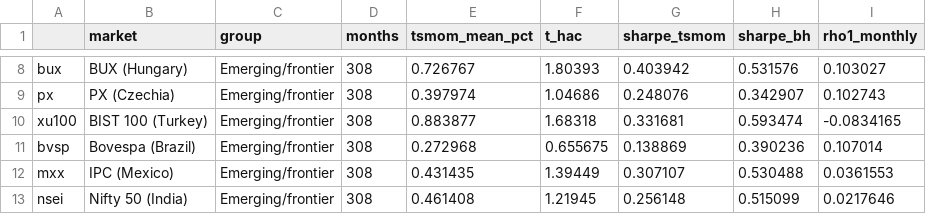
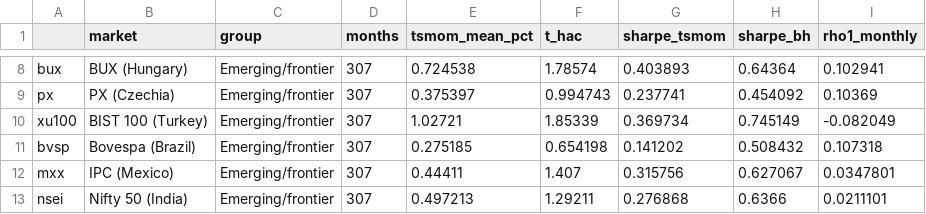
Before and after one commit to danpele/MFM, a CSV file: Quantlets/Ch_02/MFM_ch2_tsmom/ch2_tsmom_table.csv, drawn as a sheet; only a part is shown, gaps mark what is left out; the diff covers the shown part only; the diff names each change by its address in the sheet, - before the commit and + after, or states it on an @@ line.

Commit message:
Chapter 2: corrections after independent review (robust VR conditions, TSMOM on simple returns, complete months, StepM, notebooks, quiz)

```diff
--- a/Quantlets/Ch_02/MFM_ch2_tsmom/ch2_tsmom_table.csv
+++ b/Quantlets/Ch_02/MFM_ch2_tsmom/ch2_tsmom_table.csv
-D8:D13 (months): 308
+D8:D13 (months): 307
-E8 (tsmom_mean_pct): 0.726767
+E8 (tsmom_mean_pct): 0.724538
-F8 (t_hac): 1.80393
+F8 (t_hac): 1.78574
-G8 (sharpe_tsmom): 0.403942
+G8 (sharpe_tsmom): 0.403893
-H8 (sharpe_bh): 0.531576
+H8 (sharpe_bh): 0.64364
-I8 (rho1_monthly): 0.103027
+I8 (rho1_monthly): 0.102941
-E9 (tsmom_mean_pct): 0.397974
+E9 (tsmom_mean_pct): 0.375397
-F9 (t_hac): 1.04686
+F9 (t_hac): 0.994743
-G9 (sharpe_tsmom): 0.248076
+G9 (sharpe_tsmom): 0.237741
-H9 (sharpe_bh): 0.342907
+H9 (sharpe_bh): 0.454092
-I9 (rho1_monthly): 0.102743
+I9 (rho1_monthly): 0.10369
-E10 (tsmom_mean_pct): 0.883877
+E10 (tsmom_mean_pct): 1.02721
-F10 (t_hac): 1.68318
+F10 (t_hac): 1.85339
-G10 (sharpe_tsmom): 0.331681
+G10 (sharpe_tsmom): 0.369734
-H10 (sharpe_bh): 0.593474
+H10 (sharpe_bh): 0.745149
-I10 (rho1_monthly): -0.0834165
+I10 (rho1_monthly): -0.082049
-E11 (tsmom_mean_pct): 0.272968
+E11 (tsmom_mean_pct): 0.275185
-F11 (t_hac): 0.655675
+F11 (t_hac): 0.654198
-G11 (sharpe_tsmom): 0.138869
+G11 (sharpe_tsmom): 0.141202
-H11 (sharpe_bh): 0.390236
+H11 (sharpe_bh): 0.508432
-I11 (rho1_monthly): 0.107014
+I11 (rho1_monthly): 0.107318
-E12 (tsmom_mean_pct): 0.431435
+E12 (tsmom_mean_pct): 0.44411
-F12 (t_hac): 1.39449
+F12 (t_hac): 1.407
-G12 (sharpe_tsmom): 0.307107
+G12 (sharpe_tsmom): 0.315756
-H12 (sharpe_bh): 0.530488
+H12 (sharpe_bh): 0.627067
-I12 (rho1_monthly): 0.0361553
+I12 (rho1_monthly): 0.0347801
-E13 (tsmom_mean_pct): 0.461408
+E13 (tsmom_mean_pct): 0.497213
-F13 (t_hac): 1.21945
+F13 (t_hac): 1.29211
-G13 (sharpe_tsmom): 0.256148
+G13 (sharpe_tsmom): 0.276868
-H13 (sharpe_bh): 0.515099
+H13 (sharpe_bh): 0.6366
-I13 (rho1_monthly): 0.0217646
+I13 (rho1_monthly): 0.0211101
```
Also changed, not shown: 54 edited cells elsewhere in this file, Quantlets/Ch_02/MFM_ch2_calendar_anomalies/ch2_calendar_table.csv, Quantlets/Ch_02/MFM_ch2_efficiency_table/ch2_efficiency_table.csv, 42 other files.
